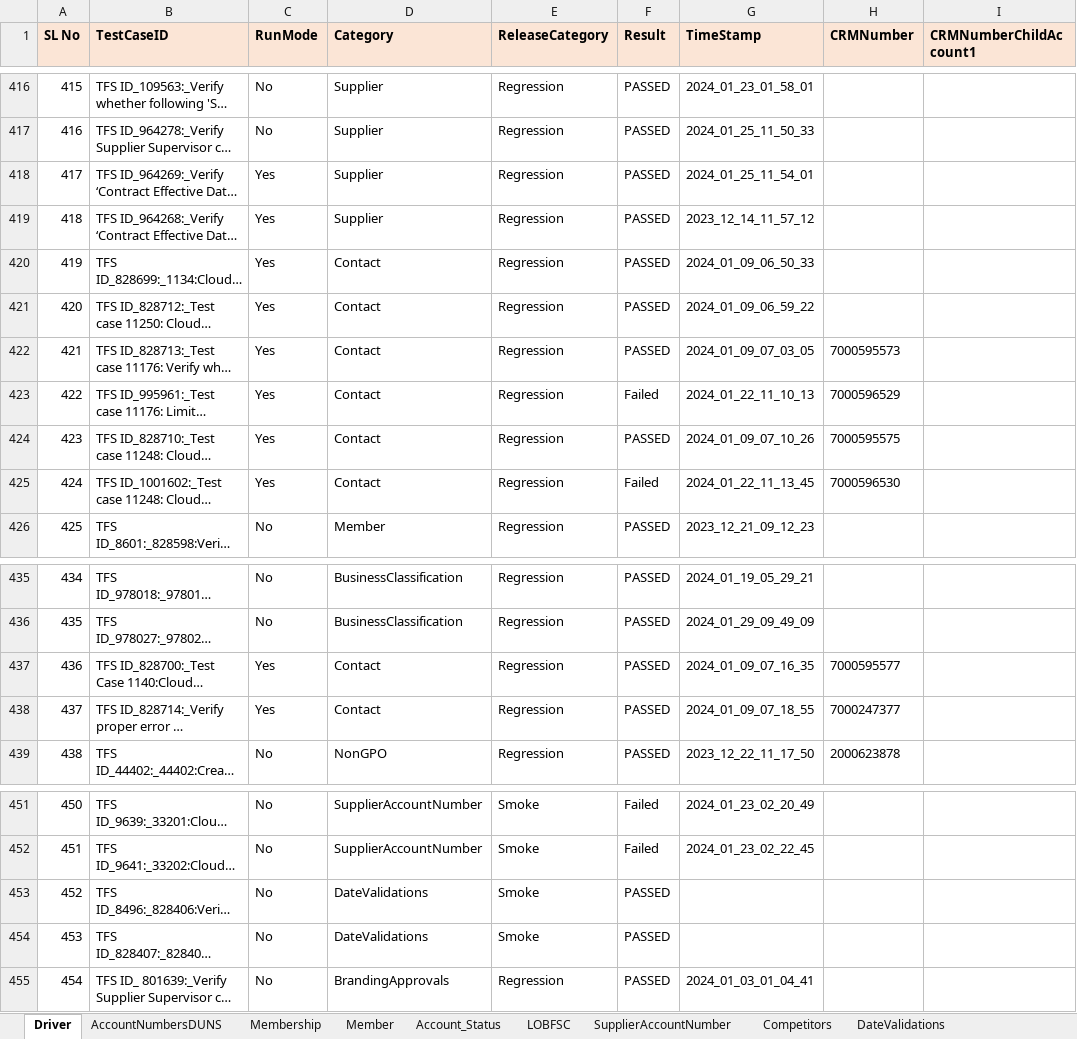
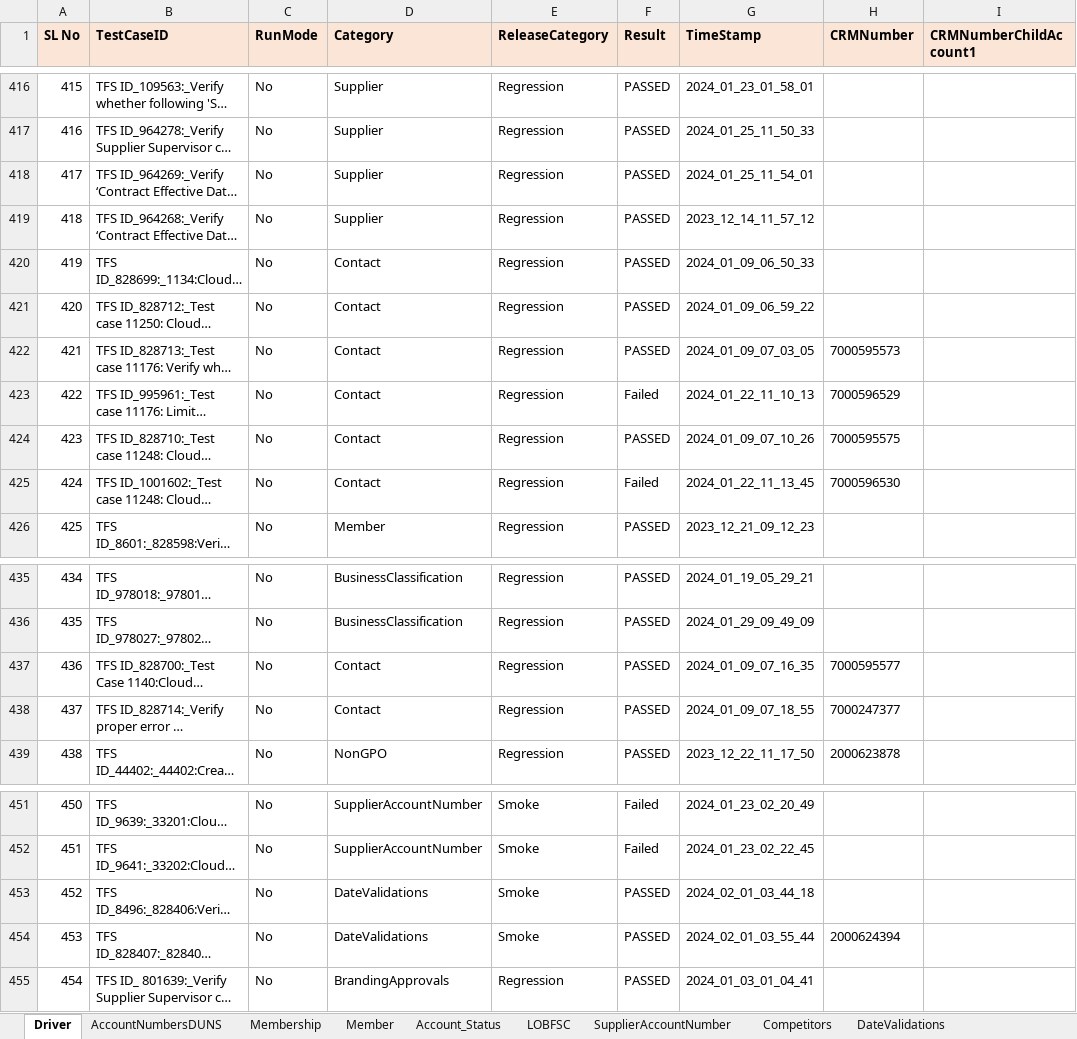
Before and after one commit to FaridhahN/Dynamics_CRM_Cloud_2023_Wave1, an Excel workbook: data/CRMCloud_Testdata.xlsx, sheet Driver, drawn as a sheet; only a part is shown, gaps mark what is left out; long unchanged cells end in …; values as stored, in another font and other column widths than the file's, no borders; the diff covers the shown part only; the diff names each change by its address in the sheet, - before the commit and + after, or states it on an @@ line.

```diff
--- a/data/CRMCloud_Testdata.xlsx (sheet Driver)
+++ b/data/CRMCloud_Testdata.xlsx (sheet Driver)
-C418:C425 (RunMode): Yes
+C418:C425 (RunMode): No
-C437:C438 (RunMode): Yes
+C437:C438 (RunMode): No
-G453 (TimeStamp): (empty)
+G453 (TimeStamp): 2024_02_01_03_44_18
-G454 (TimeStamp): (empty)
+G454 (TimeStamp): 2024_02_01_03_55_44
-H454 (CRMNumber): (empty)
+H454 (CRMNumber): 2000624394
```
Also changed, not shown: 3 added rows and 18 edited cells elsewhere in this sheet, sheet BusinessClassification, sheet LOBFSC, 4 other files.
